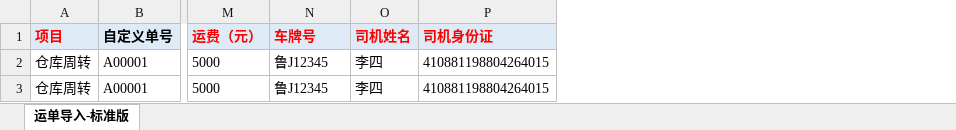
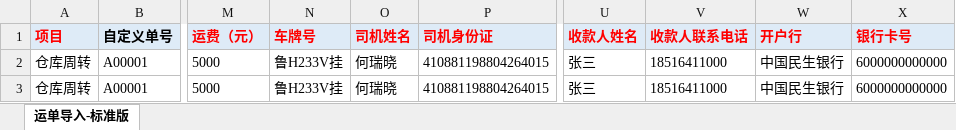
Before and after one commit to sdyfinfo/ntocc_web, an Excel workbook: routers/upload/派单模板.xlsx, sheet 运单导入-标准版, drawn as a sheet; only a part is shown, gaps mark what is left out; values as stored, in another font and other column widths than the file's, no borders; the diff names each change by its address in the sheet, - before the commit and + after, or states it on an @@ line.

Commit message:
修改派单模板

```diff
--- a/routers/upload/派单模板.xlsx (sheet 运单导入-标准版)
+++ b/routers/upload/派单模板.xlsx (sheet 运单导入-标准版)
+column U (收款人姓名), rows 2-3: 张三 | 张三
+column V (收款人联系电话), rows 2-3: 18516411000 | 18516411000
+column W (开户行), rows 2-3: 中国民生银行 | 中国民生银行
+column X (银行卡号), rows 2-3: 6000000000000 | 6000000000000
-N2:N3 (车牌号): 鲁J12345
+N2:N3 (车牌号): 鲁H233V挂
-O2:O3 (司机姓名): 李四
+O2:O3 (司机姓名): 何瑞晓
```
